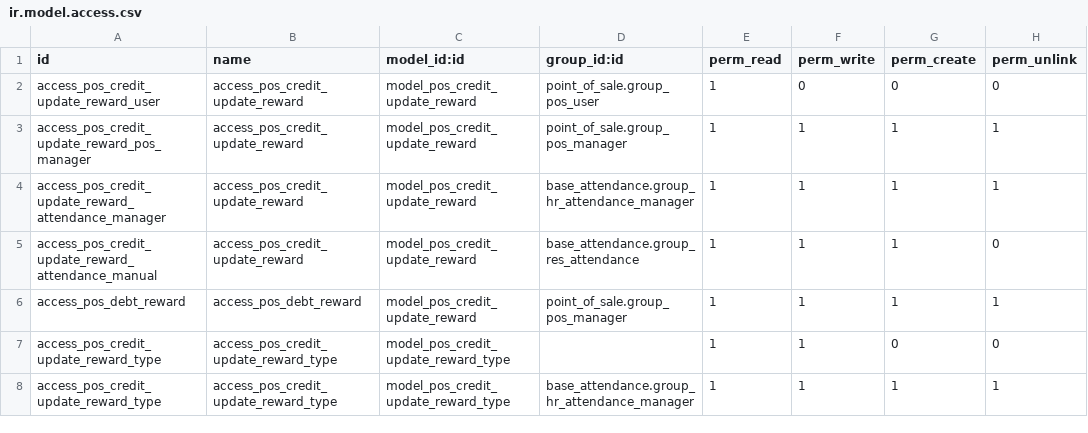
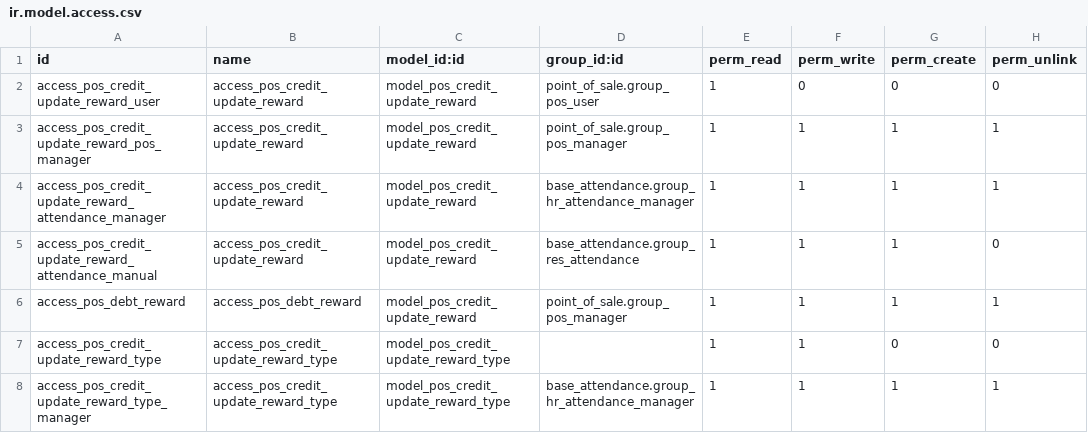
Before and after one commit to itpp-labs/pos-addons, a CSV file: pos_debt_notebook_rewards/security/ir.model.access.csv, drawn as a sheet.

```diff
--- a/pos_debt_notebook_rewards/security/ir.model.access.csv
+++ b/pos_debt_notebook_rewards/security/ir.model.access.csv
@@ -7,2 +7,2 @@ access_pos_debt_reward,access_pos_debt_reward,model_pos_credit_update_reward,poi
 access_pos_credit_update_reward_type,access_pos_credit_update_reward_type,model_pos_credit_update_reward_type,,1,1,0,0
-access_pos_credit_update_reward_type,access_pos_credit_update_reward_type,model_pos_credit_update_reward_type,base_attendance.group_hr_attendance_manager,1,1,1,1
+access_pos_credit_update_reward_type_manager,access_pos_credit_update_reward_type,model_pos_credit_update_reward_type,base_attendance.group_hr_attendance_manager,1,1,1,1
```
Also changed, not shown: 8 other files.
